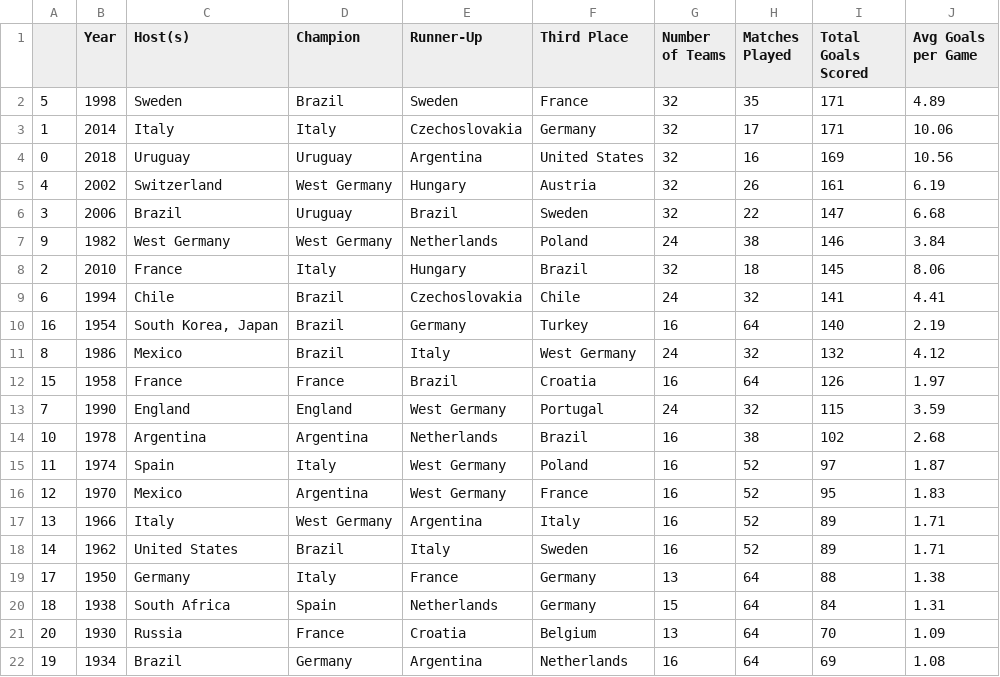
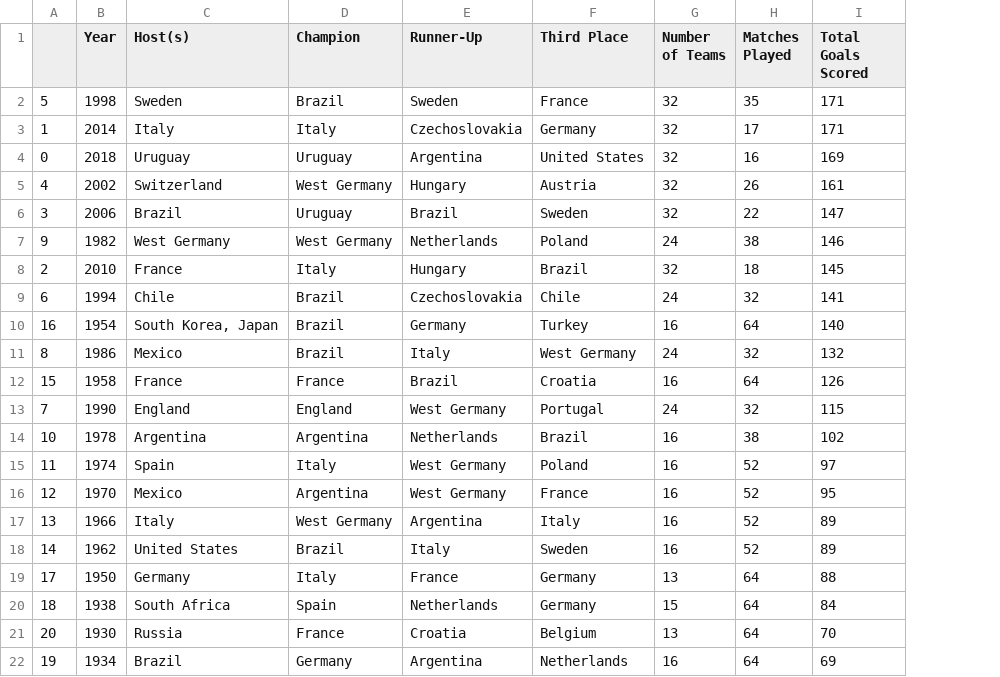
Before and after one commit to Binyoh1/FIFA-World-Cup-DataViz, a CSV file: exported/fifa-world-cup-summary.csv, drawn as a sheet; the diff names each change by its address in the sheet, - before the commit and + after, or states it on an @@ line.

```diff
--- a/exported/fifa-world-cup-summary.csv
+++ b/exported/fifa-world-cup-summary.csv
-column J (Avg Goals per Game), rows 2-22: 4.89 | 10.06 | 10.56 | 6.19 | 6.68 | 3.84 | 8.06 | 4.41 | 2.19 | 4.12 | 1.97 | 3.59 | 2.68 | 1.87 | 1.83 | 1.71 | 1.71 | 1.38 | 1.31 | 1.09 | 1.08
```
Also changed, not shown: 2 other files.
